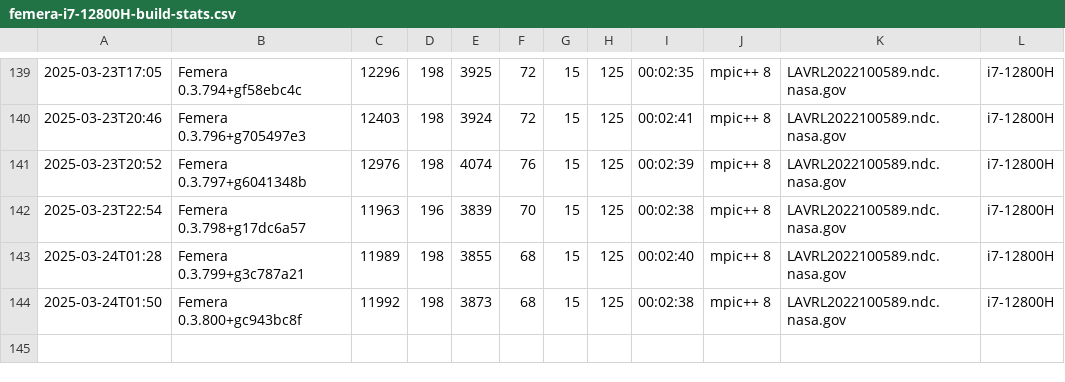
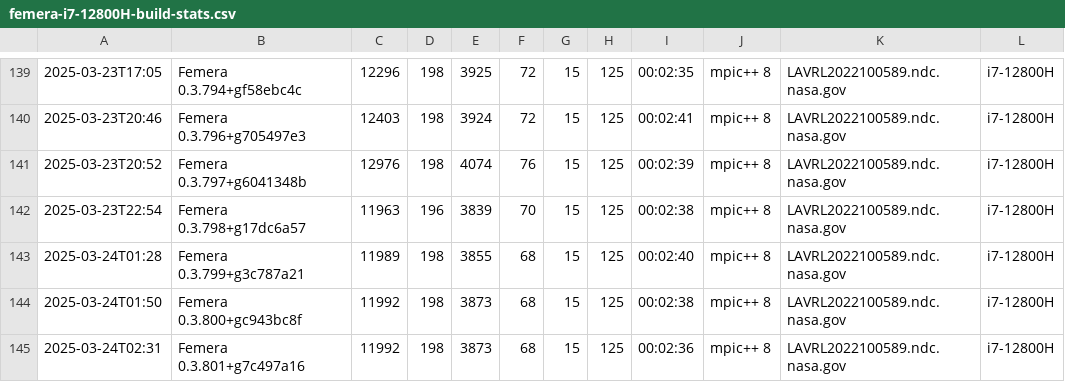
Before and after one commit to waggyz/femera-mini-app, a CSV file: data/src/femera-i7-12800H-build-stats.csv, drawn as a sheet; only a part is shown, gaps mark what is left out; the diff names each change by its address in the sheet, - before the commit and + after, or states it on an @@ line.

```diff
--- a/data/src/femera-i7-12800H-build-stats.csv
+++ b/data/src/femera-i7-12800H-build-stats.csv
+row 145: 2025-03-24T02:31 | Femera 0.3.801+g7c497a16 | 11992 | 198 | 3873 | 68 | 15 | 125 | 00:02:36 | mpic++ 8 | LAVRL2022100589.ndc.nasa.gov | i7-12800H
```
Also changed, not shown: 6 other files.
